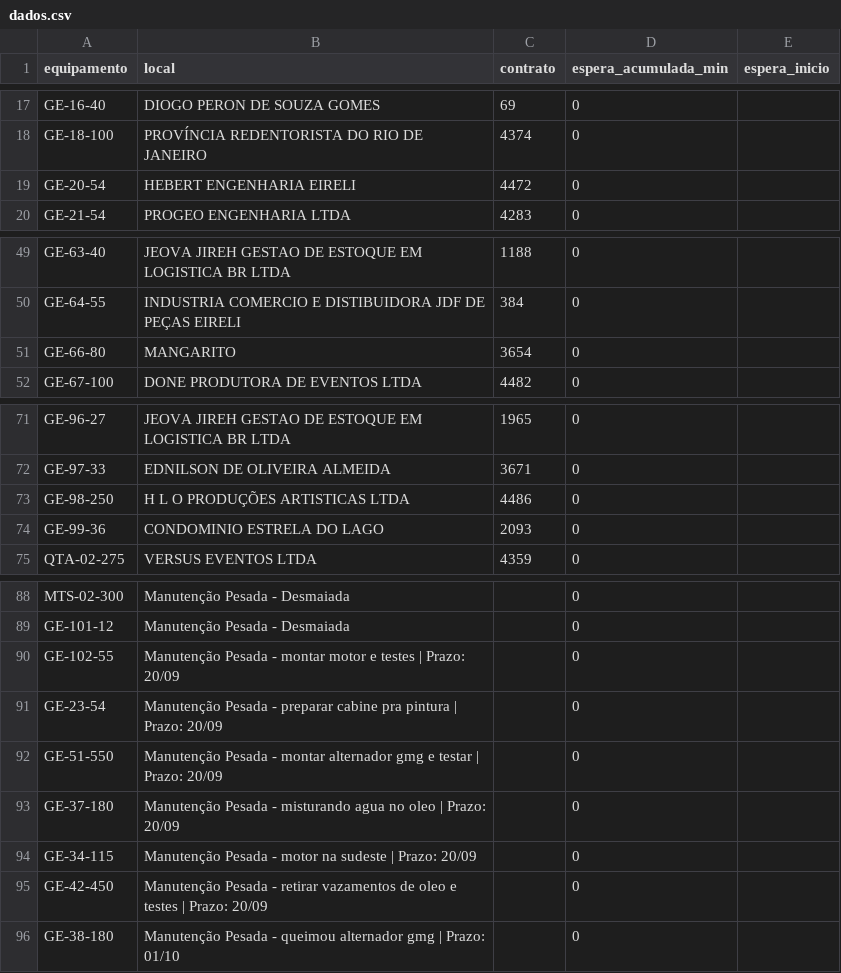
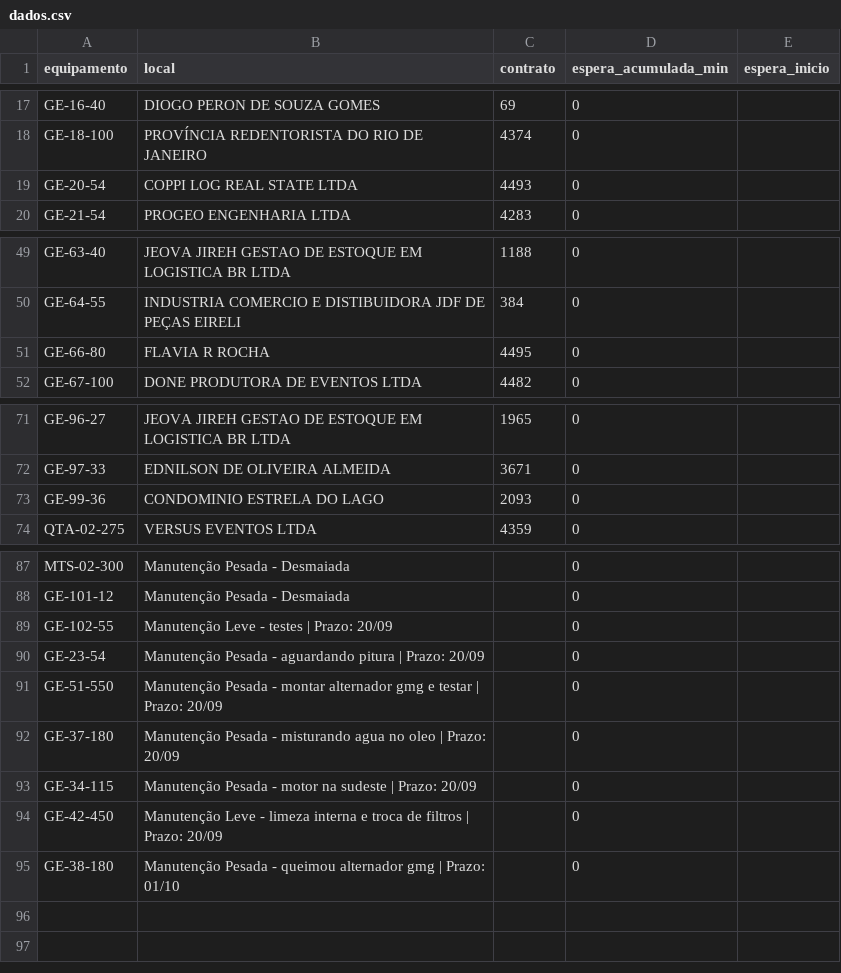
Before and after one commit to milwardarthur-prog/testemanut, a CSV file: dados.csv, drawn as a sheet; only a part is shown, gaps mark what is left out.

Commit message:
Atualização automática do relatório (via script Python)

```diff
--- a/dados.csv
+++ b/dados.csv
@@ -18,3 +18,3 @@ GE-16-40,DIOGO PERON DE SOUZA GOMES,69,0,
 GE-18-100,PROVÍNCIA REDENTORISTA DO RIO DE JANEIRO,4374,0,
-GE-20-54,HEBERT ENGENHARIA EIRELI,4472,0,
+GE-20-54,COPPI LOG REAL STATE LTDA,4493,0,
 GE-21-54,PROGEO ENGENHARIA LTDA,4283,0,
@@ -50,3 +50,3 @@ GE-63-40,JEOVA JIREH GESTAO DE ESTOQUE EM LOGISTICA BR LTDA,1188,0,
 GE-64-55,INDUSTRIA COMERCIO E DISTIBUIDORA JDF DE PEÇAS EIRELI,384,0,
-GE-66-80,MANGARITO,3654,0,
+GE-66-80,FLAVIA R ROCHA,4495,0,
 GE-67-100,DONE PRODUTORA DE EVENTOS LTDA,4482,0,
@@ -72,3 +72,2 @@ GE-96-27,JEOVA JIREH GESTAO DE ESTOQUE EM LOGISTICA BR LTDA,1965,0,
 GE-97-33,EDNILSON DE OLIVEIRA ALMEIDA,3671,0,
-GE-98-250,H L O PRODUÇÕES ARTISTICAS LTDA,4486,0,
 GE-99-36,CONDOMINIO ESTRELA DO LAGO,2093,0,
@@ -89,4 +88,4 @@ MTS-02-300,Manutenção Pesada - Desmaiada,,0,
 GE-101-12,Manutenção Pesada - Desmaiada,,0,
-GE-102-55,Manutenção Pesada - montar motor e testes | Prazo: 20/09,,0,
-GE-23-54,Manutenção Pesada - preparar cabine pra pintura | Prazo: 20/09,,0,
+GE-102-55,Manutenção Leve - testes | Prazo: 20/09,,0,
+GE-23-54,Manutenção Pesada - aguardando pitura | Prazo: 20/09,,0,
 GE-51-550,Manutenção Pesada - montar alternador gmg e testar | Prazo: 20/09,,0,
@@ -94,3 +93,3 @@ GE-37-180,Manutenção Pesada - misturando agua no oleo | Prazo: 20/09,,0,
 GE-34-115,Manutenção Pesada - motor na sudeste | Prazo: 20/09,,0,
-GE-42-450,Manutenção Pesada - retirar vazamentos de oleo e testes | Prazo: 20/09,,0,
+GE-42-450,Manutenção Leve - limeza interna e troca de filtros | Prazo: 20/09,,0,
 GE-38-180,Manutenção Pesada - queimou alternador gmg | Prazo: 01/10,,0,
```
